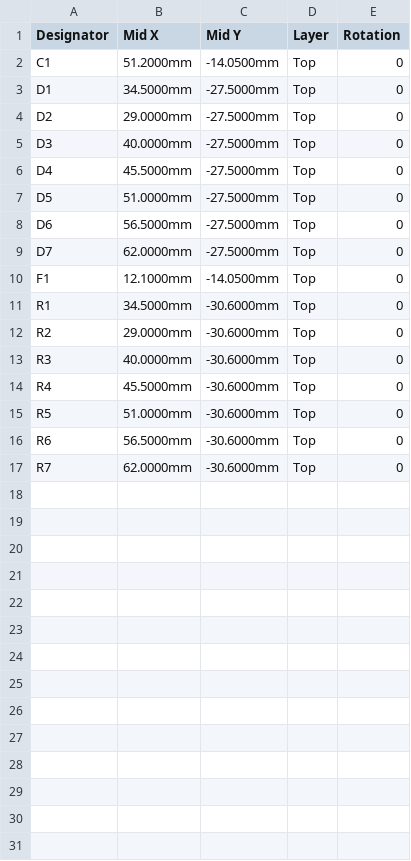
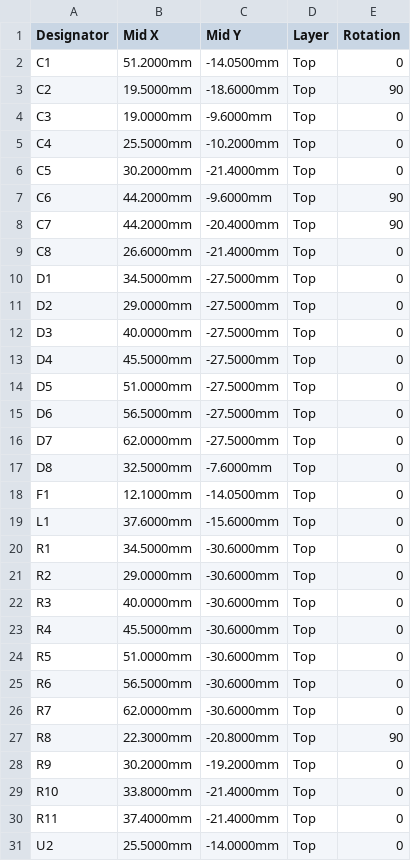
Before and after one commit to asare-21/maame-air, a CSV file: fab/maame_carrier_CPL_JLC.csv, drawn as a sheet; the diff names each change by its address in the sheet, - before the commit and + after, or states it on an @@ line.

```diff
--- a/fab/maame_carrier_CPL_JLC.csv
+++ b/fab/maame_carrier_CPL_JLC.csv
+row 3: C2 | 19.5000mm | -18.6000mm | Top | 90
+row 4: C3 | 19.0000mm | -9.6000mm | Top | 0
+row 5: C4 | 25.5000mm | -10.2000mm | Top | 0
+row 6: C5 | 30.2000mm | -21.4000mm | Top | 0
+row 7: C6 | 44.2000mm | -9.6000mm | Top | 90
+row 8: C7 | 44.2000mm | -20.4000mm | Top | 90
+row 9: C8 | 26.6000mm | -21.4000mm | Top | 0
+row 17: D8 | 32.5000mm | -7.6000mm | Top | 0
+row 19: L1 | 37.6000mm | -15.6000mm | Top | 0
+row 27: R8 | 22.3000mm | -20.8000mm | Top | 90
+row 28: R9 | 30.2000mm | -19.2000mm | Top | 0
+row 29: R10 | 33.8000mm | -21.4000mm | Top | 0
+row 30: R11 | 37.4000mm | -21.4000mm | Top | 0
+row 31: U2 | 25.5000mm | -14.0000mm | Top | 0
```
Also changed, not shown: fab/maame_carrier_BOM_JLC.csv, 28 other files.
